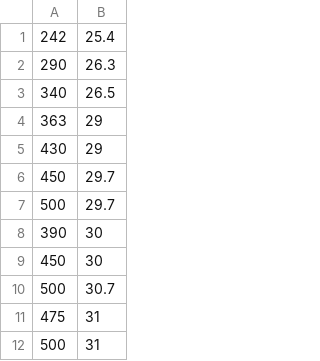
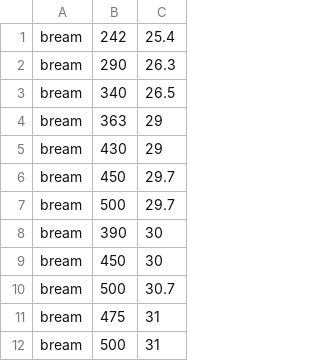
Before and after one commit to grossr8/RyanGrossCapstone, a CSV file: app/src/main/assets/fish_data_bream.csv, drawn as a sheet; only a part is shown; the diff names each change by its address in the sheet, - before the commit and + after, or states it on an @@ line.

```diff
--- a/app/src/main/assets/fish_data_bream.csv
+++ b/app/src/main/assets/fish_data_bream.csv
+column A, rows 1-12: all bream
```
Also changed, not shown: app/src/main/assets/fish_data_perch.csv, app/src/main/assets/fish_raw_data.csv, 12 other files.
